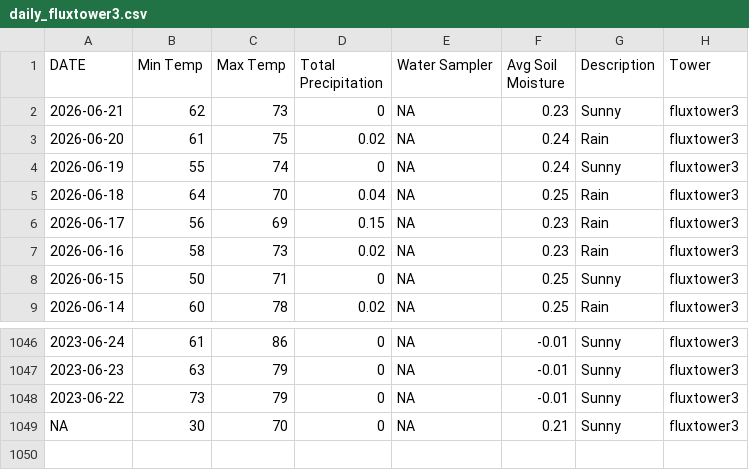
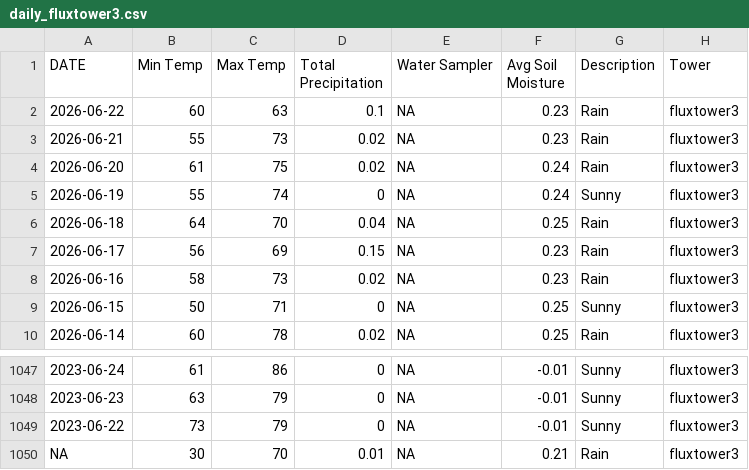
Before and after one commit to kesondrakey/kesondrakey.github.io, a CSV file: files/daily_fluxtower3.csv, drawn as a sheet; only a part is shown, gaps mark what is left out.

```diff
--- a/files/daily_fluxtower3.csv
+++ b/files/daily_fluxtower3.csv
@@ -1,3 +1,4 @@
 DATE,Min Temp,Max Temp,Total Precipitation,Water Sampler,Avg Soil Moisture,Description,Tower
-2026-06-21,62,73,0,NA,0.23,Sunny,fluxtower3
+2026-06-22,60,63,0.1,NA,0.23,Rain,fluxtower3
+2026-06-21,55,73,0.02,NA,0.23,Rain,fluxtower3
 2026-06-20,61,75,0.02,NA,0.24,Rain,fluxtower3
@@ -1048,2 +1049,2 @@ DATE,Min Temp,Max Temp,Total Precipitation,Water Sampler,Avg Soil Moisture,Descr
 2023-06-22,73,79,0,NA,-0.01,Sunny,fluxtower3
-NA,30,70,0,NA,0.21,Sunny,fluxtower3
+NA,30,70,0.01,NA,0.21,Rain,fluxtower3
```
Also changed, not shown: files/daily_fluxtower1.csv, files/daily_fluxtower2.csv, 21 other files.
